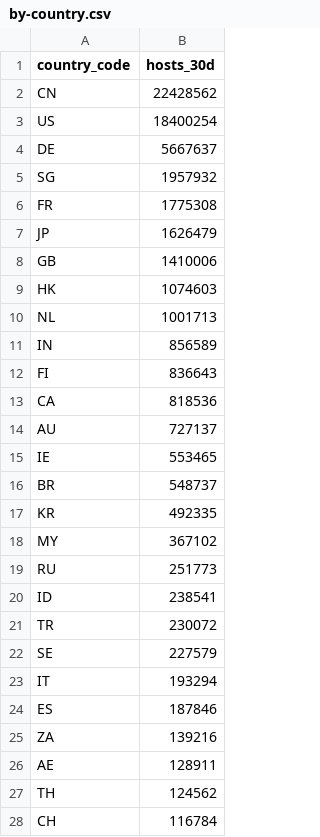
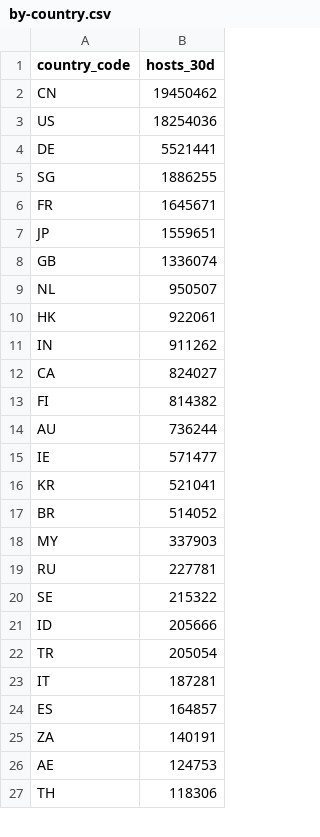
Before and after one commit to ScanSearch/internet-exposure-index, a CSV file: by-country.csv, drawn as a sheet; only a part is shown; the diff covers the shown part only.

```diff
--- a/by-country.csv
+++ b/by-country.csv
@@ -1,28 +1,27 @@
 country_code,hosts_30d
-CN,22428562
-US,18400254
-DE,5667637
-SG,1957932
-FR,1775308
-JP,1626479
-GB,1410006
-HK,1074603
-NL,1001713
-IN,856589
-FI,836643
-CA,818536
-AU,727137
-IE,553465
-BR,548737
-KR,492335
-MY,367102
-RU,251773
-ID,238541
-TR,230072
-SE,227579
-IT,193294
-ES,187846
-ZA,139216
-AE,128911
-TH,124562
-CH,116784
+CN,19450462
+US,18254036
+DE,5521441
+SG,1886255
+FR,1645671
+JP,1559651
+GB,1336074
+NL,950507
+HK,922061
+IN,911262
+CA,824027
+FI,814382
+AU,736244
+IE,571477
+KR,521041
+BR,514052
+MY,337903
+RU,227781
+SE,215322
+ID,205666
+TR,205054
+IT,187281
+ES,164857
+ZA,140191
+AE,124753
+TH,118306
```
Also changed, not shown: 12 added rows, 11 removed rows and 22 edited cells elsewhere in this file, exposed-services.csv, history.csv, 6 other files.
